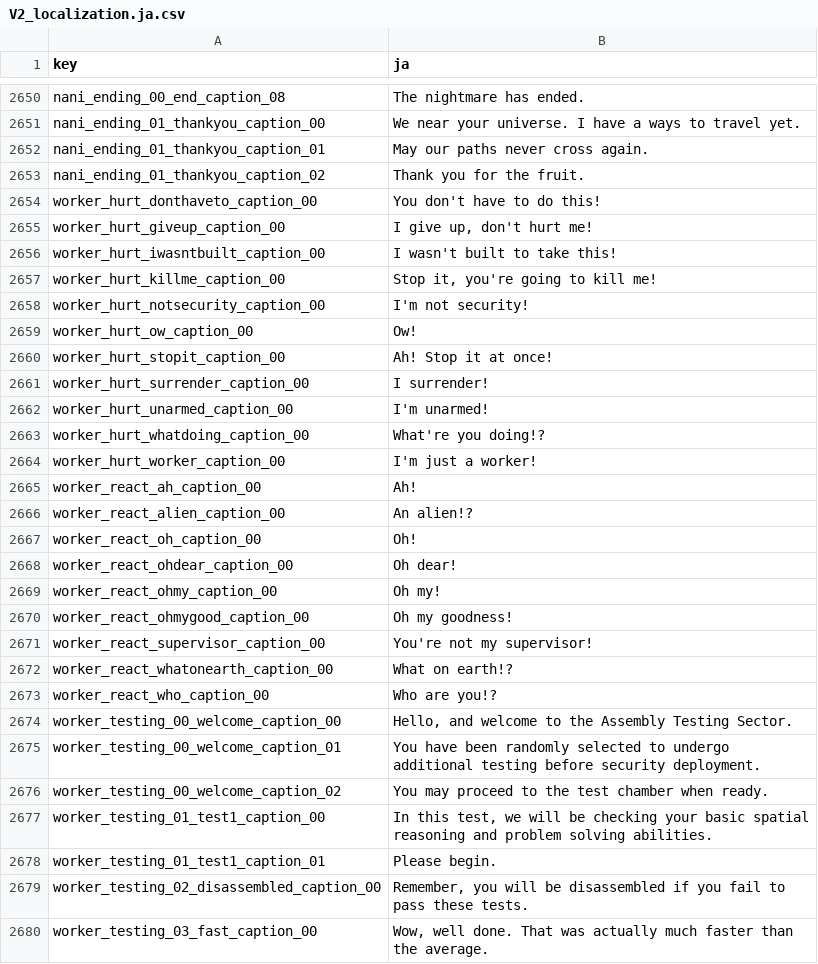
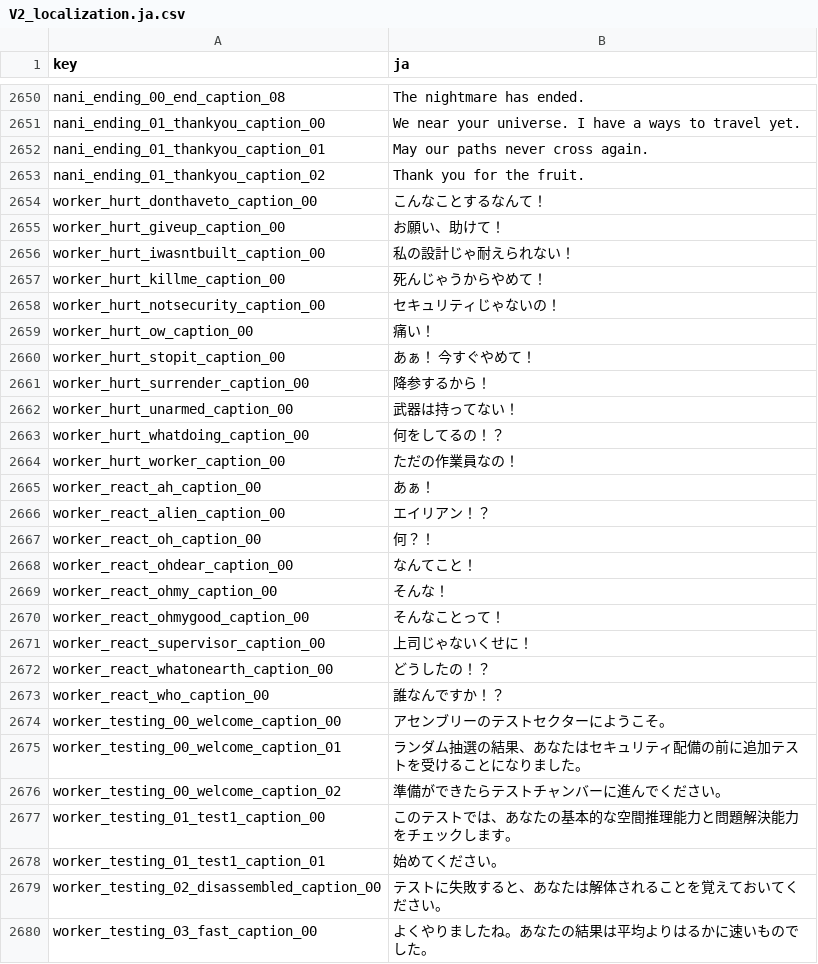
Before and after one commit to izayoi256/vertigo-2-ja, a CSV file: vertigo2_Data/StreamingAssets/Localization/V2_localization.ja.csv, drawn as a sheet; only a part is shown, gaps mark what is left out; the diff covers the shown part only.

Commit message:
翻訳

```diff
--- a/vertigo2_Data/StreamingAssets/Localization/V2_localization.ja.csv
+++ b/vertigo2_Data/StreamingAssets/Localization/V2_localization.ja.csv
@@ -3487,28 +3486,28 @@ nani_ending_01_thankyou_caption_01,May our paths never cross again.
 nani_ending_01_thankyou_caption_02,Thank you for the fruit.
-worker_hurt_donthaveto_caption_00,You don't have to do this!
-worker_hurt_giveup_caption_00,"I give up, don't hurt me!"
-worker_hurt_iwasntbuilt_caption_00,I wasn't built to take this!
-worker_hurt_killme_caption_00,"Stop it, you're going to kill me!"
-worker_hurt_notsecurity_caption_00,I'm not security!
-worker_hurt_ow_caption_00,Ow!
-worker_hurt_stopit_caption_00,Ah! Stop it at once!
-worker_hurt_surrender_caption_00,I surrender!
-worker_hurt_unarmed_caption_00,I'm unarmed!
-worker_hurt_whatdoing_caption_00,What're you doing!?
-worker_hurt_worker_caption_00,I'm just a worker!
-worker_react_ah_caption_00,Ah!
-worker_react_alien_caption_00,An alien!?
-worker_react_oh_caption_00,Oh!
-worker_react_ohdear_caption_00,Oh dear!
-worker_react_ohmy_caption_00,Oh my!
-worker_react_ohmygood_caption_00,Oh my goodness!
-worker_react_supervisor_caption_00,You're not my supervisor!
-worker_react_whatonearth_caption_00,What on earth!?
-worker_react_who_caption_00,Who are you!?
-worker_testing_00_welcome_caption_00,"Hello, and welcome to the Assembly Testing Sector."
-worker_testing_00_welcome_caption_01,You have been randomly selected to undergo additional testing before security deployment.
-worker_testing_00_welcome_caption_02,You may proceed to the test chamber when ready.
-worker_testing_01_test1_caption_00,"In this test, we will be checking your basic spatial reasoning and problem solving abilities. "
-worker_testing_01_test1_caption_01,Please begin.
-worker_testing_02_disassembled_caption_00,"Remember, you will be disassembled if you fail to pass these tests. "
-worker_testing_03_fast_caption_00,"Wow, well done. That was actually much faster than the average. "
+worker_hurt_donthaveto_caption_00,こんなことするなんて！
+worker_hurt_giveup_caption_00,お願い、助けて！
+worker_hurt_iwasntbuilt_caption_00,私の設計じゃ耐えられない！
+worker_hurt_killme_caption_00,死んじゃうからやめて！
+worker_hurt_notsecurity_caption_00,セキュリティじゃないの！
+worker_hurt_ow_caption_00,痛い！
+worker_hurt_stopit_caption_00,あぁ！ 今すぐやめて！
+worker_hurt_surrender_caption_00,降参するから！
+worker_hurt_unarmed_caption_00,武器は持ってない！
+worker_hurt_whatdoing_caption_00,何をしてるの！？
+worker_hurt_worker_caption_00,ただの作業員なの！
+worker_react_ah_caption_00,あぁ！
+worker_react_alien_caption_00,エイリアン！？
+worker_react_oh_caption_00,何？！
+worker_react_ohdear_caption_00,なんてこと！
+worker_react_ohmy_caption_00,そんな！
+worker_react_ohmygood_caption_00,そんなことって！
+worker_react_supervisor_caption_00,上司じゃないくせに！
+worker_react_whatonearth_caption_00,どうしたの！？
+worker_react_who_caption_00,誰なんですか！？
+worker_testing_00_welcome_caption_00,アセンブリーのテストセクターにようこそ。
+worker_testing_00_welcome_caption_01,ランダム抽選の結果、あなたはセキュリティ配備の前に追加テストを受けることになりました。
+worker_testing_00_welcome_caption_02,準備ができたらテストチャンバーに進んでください。
+worker_testing_01_test1_caption_00,このテストでは、あなたの基本的な空間推理能力と問題解決能力をチェックします。
+worker_testing_01_test1_caption_01,始めてください。
+worker_testing_02_disassembled_caption_00,テストに失敗すると、あなたは解体されることを覚えておいてください。
+worker_testing_03_fast_caption_00,よくやりましたね。あなたの結果は平均よりはるかに速いものでした。
```
Also changed, not shown: 122 edited cells elsewhere in this file.
